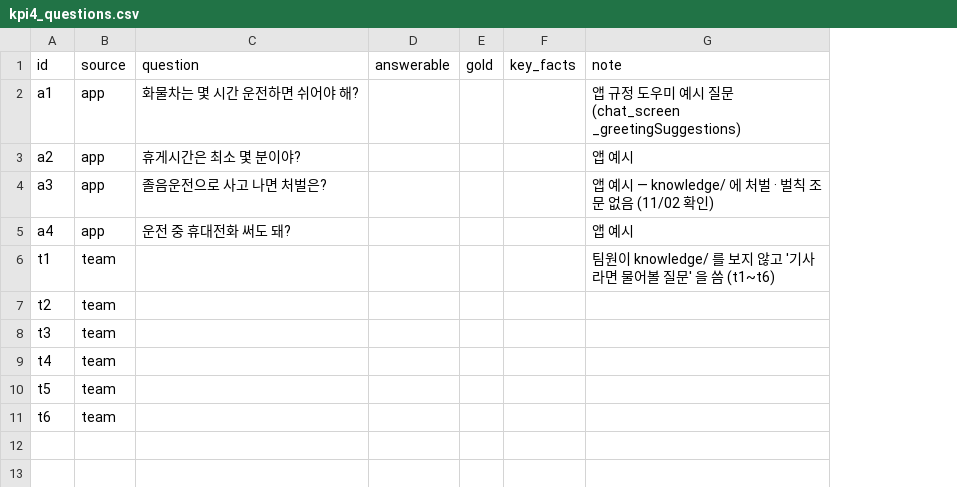
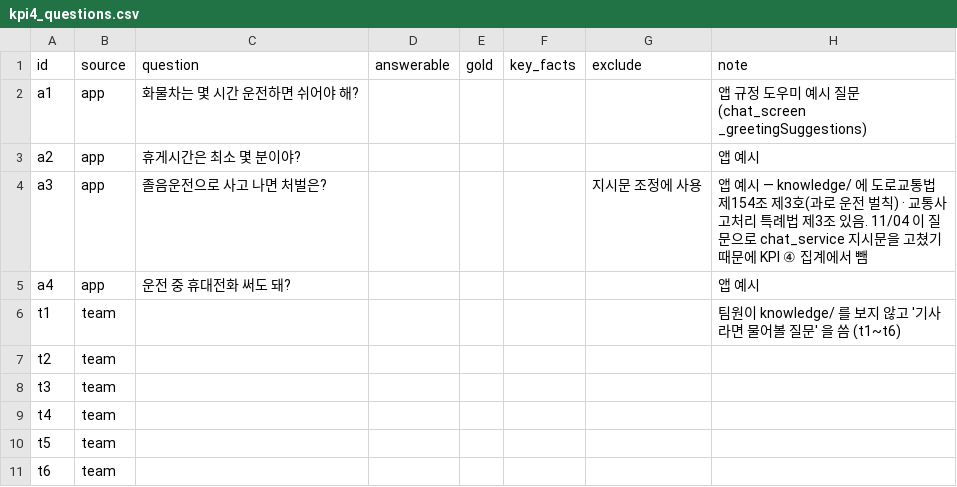
Before and after one commit to eunbipark0223-max/sleep_detector, a CSV file: sleep_detector_api/tools/kpi4_questions.csv, drawn as a sheet; addresses are those after the commit; the diff names each change by its address in the sheet, - before the commit and + after, or states it on an @@ line.

```diff
--- a/sleep_detector_api/tools/kpi4_questions.csv
+++ b/sleep_detector_api/tools/kpi4_questions.csv
+column G (exclude), row 4: 지시문 조정에 사용
-H4 (note): …— knowledge/ 에 처벌 · 벌칙 조문 없음 (11/02 확인)
+H4 (note): …— knowledge/ 에 도로교통법 제154조 제3호(과로 운전 벌칙) · 교통사고처리 특례법 제3조 있음. 11/04 이 질문으로 chat_service 지시문을 고쳤기 때문에 KPI ④ 집계에서 뺌
```
Also changed, not shown: 2 other files.
